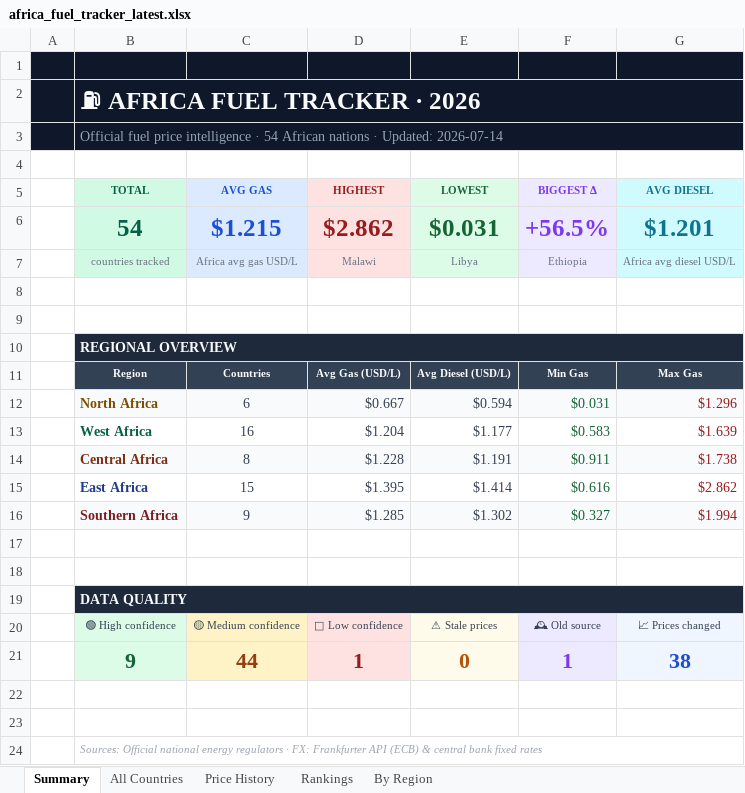
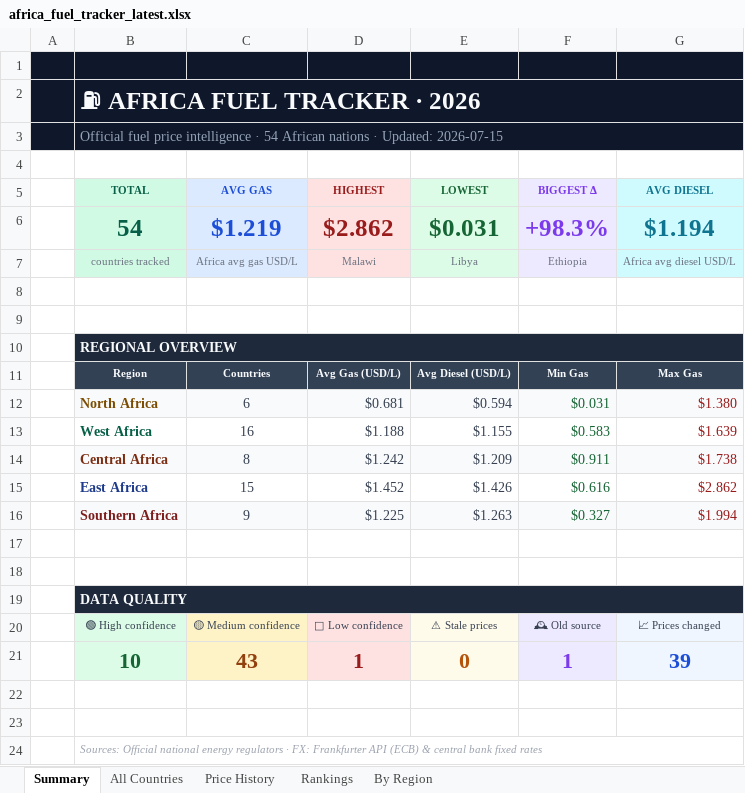
Before and after one commit to Data-Innovation-For-Africa/africa-fuel-tracker, an Excel workbook: africa_fuel_tracker_latest.xlsx, sheet Summary, drawn as a sheet; values as stored, in another font and other column widths than the file's, no borders; the diff names each change by its address in the sheet, - before the commit and + after, or states it on an @@ line.

```diff
--- a/africa_fuel_tracker_latest.xlsx (sheet Summary)
+++ b/africa_fuel_tracker_latest.xlsx (sheet Summary)
-B3 (TOTAL): …· Updated: 2026-07-14
+B3 (TOTAL): …· Updated: 2026-07-15
-C6 (AVG GAS): $1.215
+C6 (AVG GAS): $1.219
-F6 (BIGGEST Δ): +56.5%
+F6 (BIGGEST Δ): +98.3%
-G6 (AVG DIESEL): $1.201
+G6 (AVG DIESEL): $1.194
-D12 (HIGHEST): $0.667
+D12 (HIGHEST): $0.681
-G12 (AVG DIESEL): $1.296
+G12 (AVG DIESEL): $1.380
-D13 (HIGHEST): $1.204
+D13 (HIGHEST): $1.188
-E13 (LOWEST): $1.177
+E13 (LOWEST): $1.155
-D14 (HIGHEST): $1.228
+D14 (HIGHEST): $1.242
-E14 (LOWEST): $1.191
+E14 (LOWEST): $1.209
-D15 (HIGHEST): $1.395
+D15 (HIGHEST): $1.452
-E15 (LOWEST): $1.414
+E15 (LOWEST): $1.426
-D16 (HIGHEST): $1.285
+D16 (HIGHEST): $1.225
-E16 (LOWEST): $1.302
+E16 (LOWEST): $1.263
-B21 (TOTAL): 9
+B21 (TOTAL): 10
-C21 (AVG GAS): 44
+C21 (AVG GAS): 43
-G21 (AVG DIESEL): 38
+G21 (AVG DIESEL): 39
```
Also changed, not shown: sheet Rankings, sheet By Region, sheet All Countries, sheet Price History, 3 other files.
